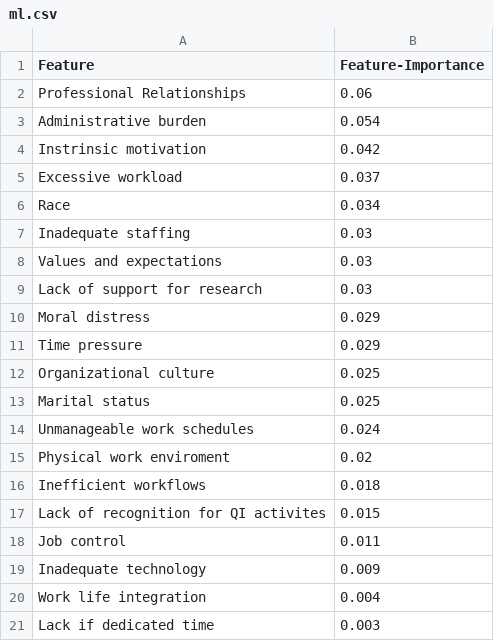
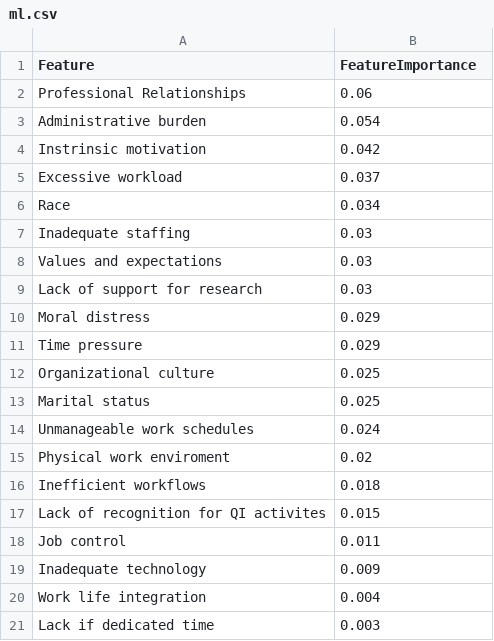
Before and after one commit to a253698/INLS641-Wellbeing-Dashboard, a CSV file: ml.csv, drawn as a sheet.

Commit message:
Update ml.csv

```diff
--- a/ml.csv
+++ b/ml.csv
@@ -1,2 +1,2 @@
-Feature,Feature-Importance
+Feature,FeatureImportance
 Professional Relationships,0.06
```
